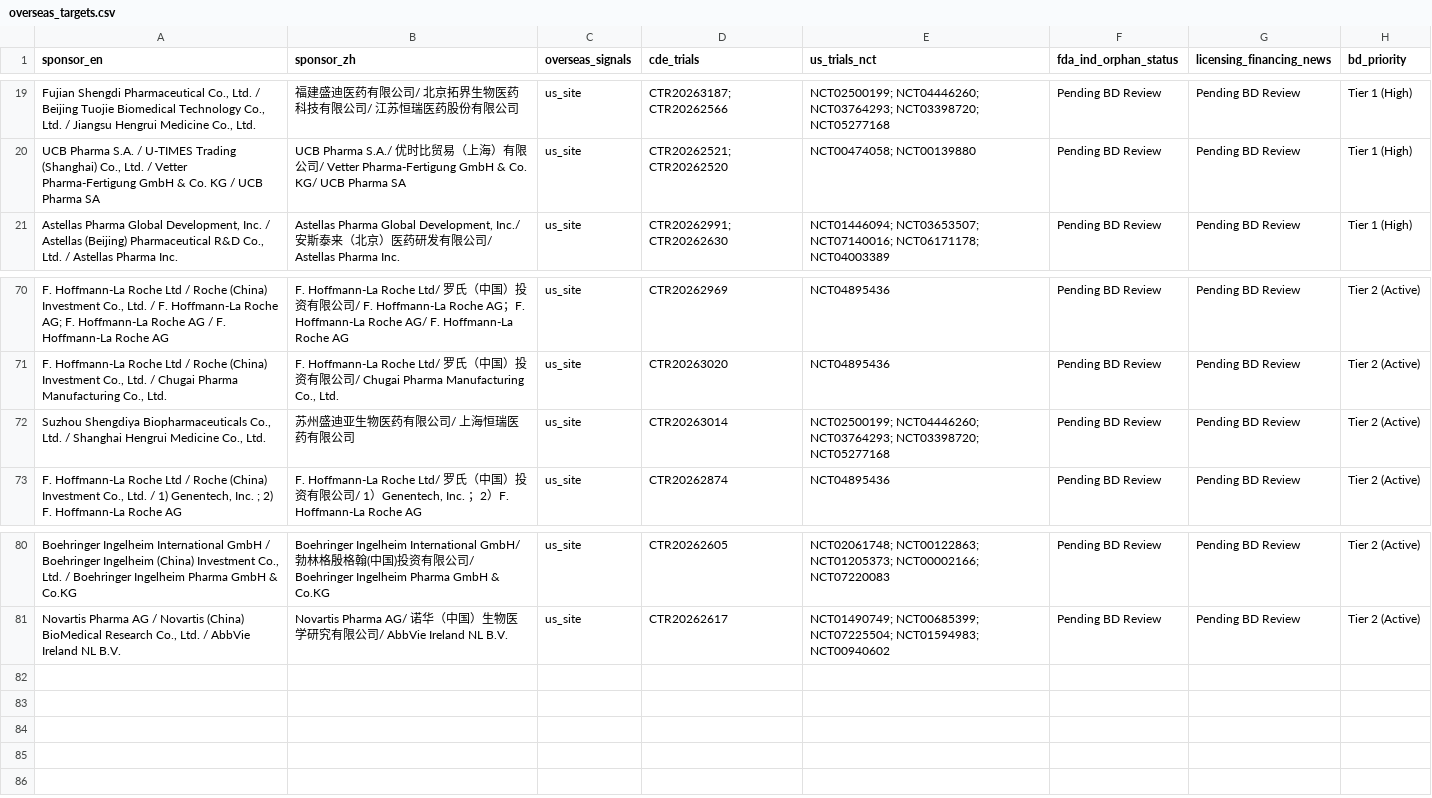
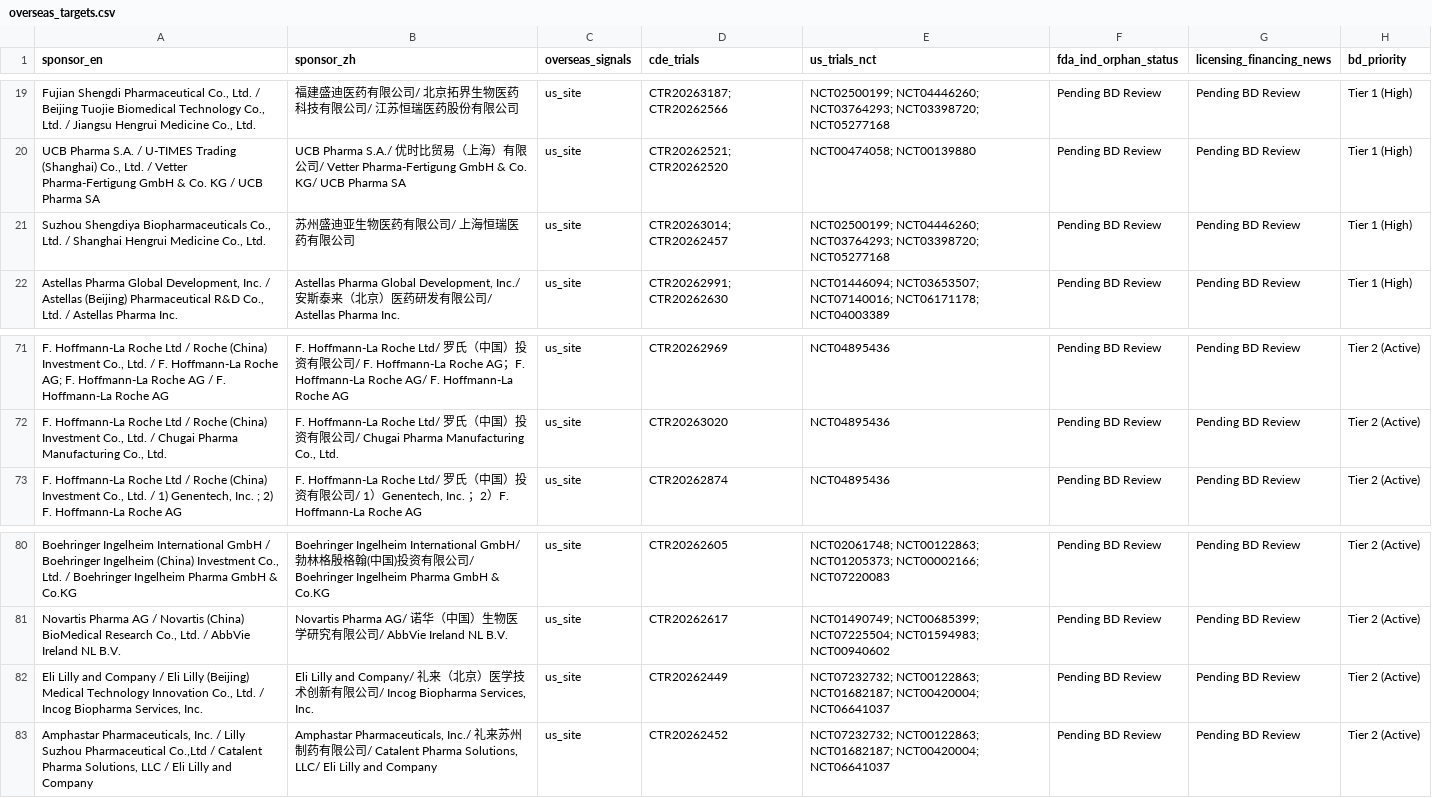
Before and after one commit to hutianle/cde-clinical-trials, a CSV file: data/overseas_targets.csv, drawn as a sheet; only a part is shown, gaps mark what is left out; removed rows and columns are numbered as before the commit, all else as after; the diff names each change by its address in the sheet, - before the commit and + after, or states it on an @@ line.

```diff
--- a/data/overseas_targets.csv
+++ b/data/overseas_targets.csv
+row 21: Suzhou Shengdiya Biopharmaceuticals Co., Ltd. / Shanghai Hengrui Medicine Co., Ltd. | 苏州盛迪亚生物医药有限公司/ 上海恒瑞医药有限公司 | us_site | CTR20263014; CTR20262457 | NCT02500199; NCT04446260; NCT03764293; NCT03398720; NCT05277168 | Pending BD Review | Pending BD Review | Tier 1 (High)
-row 72: Suzhou Shengdiya Biopharmaceuticals Co., Ltd. / Shanghai Hengrui Medicine Co., Ltd. | 苏州盛迪亚生物医药有限公司/ 上海恒瑞医药有限公司 | us_site | CTR20263014 | NCT02500199; NCT04446260; NCT03764293; NCT03398720; NCT05277168 | Pending BD Review | Pending BD Review | Tier 2 (Active)
+row 82: Eli Lilly and Company / Eli Lilly (Beijing) Medical Technology Innovation Co., Ltd. / Incog Biopharma Services, Inc. | Eli Lilly and Company/ 礼来（北京）医学技术创新有限公司/ Incog Biopharma Services, Inc. | us_site | CTR20262449 | NCT07232732; NCT00122863; NCT01682187; NCT00420004; NCT06641037 | Pending BD Review | Pending BD Review | Tier 2 (Active)
+row 83: Amphastar Pharmaceuticals, Inc. / Lilly Suzhou Pharmaceutical Co.,Ltd / Catalent Pharma Solutions, LLC / Eli Lilly and Company | Amphastar Pharmaceuticals, Inc./ 礼来苏州制药有限公司/ Catalent Pharma Solutions, LLC/ Eli Lilly and Company | us_site | CTR20262452 | NCT07232732; NCT00122863; NCT01682187; NCT00420004; NCT06641037 | Pending BD Review | Pending BD Review | Tier 2 (Active)
```
Also changed, not shown: 6 other files.
